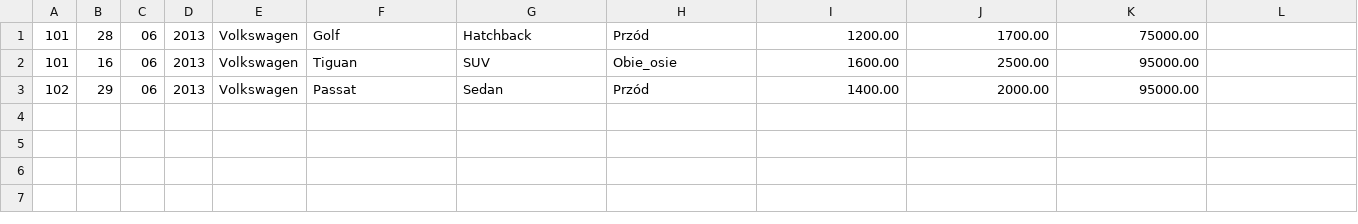
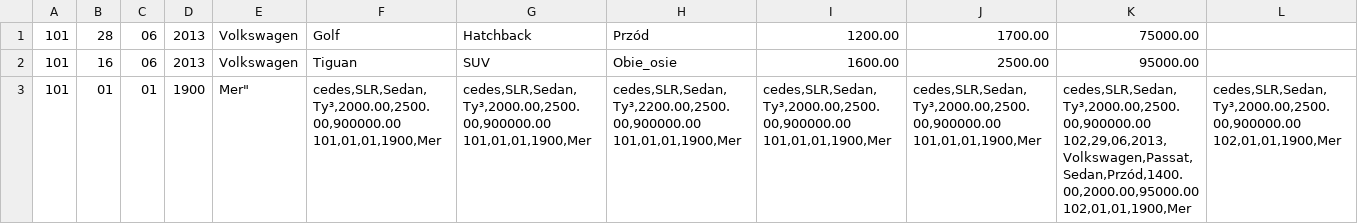
Before and after one commit to realrazor92/Salon, a CSV file: Salon/sprzedane.csv, drawn as a sheet; only a part is shown; removed rows and columns are numbered as before the commit, all else as after; rows hold the shown columns only; ↵ is a line break in a cell; the diff names each change by its address in the sheet, - before the commit and + after, or states it on an @@ line.

```diff
--- a/Salon/sprzedane.csv
+++ b/Salon/sprzedane.csv
-row 3: 102 | 29 | 06 | 2013 | Volkswagen | Passat | Sedan | Przód | 1400.00 | 2000.00 | 95000.00
+row 3: 101 | 01 | 01 | 1900 | Mer" | cedes,SLR,Sedan,Ty³,2000.00,2500.00,900000.00 ↵ 101,01,01,1900,Mer | cedes,SLR,Sedan,Ty³,2000.00,2500.00,900000.00 ↵ 101,01,01,1900,Mer | cedes,SLR,Sedan,Ty³,2200.00,2500.00,900000.00 ↵ 101,01,01,1900,Mer | cedes,SLR,Sedan,Ty³,2000.00,2500.00,900000.00 ↵ 101,01,01,1900,Mer | cedes,SLR,Sedan,Ty³,2000.00,2500.00,900000.00 ↵ 101,01,01,1900,Mer | cedes,SLR,Sedan,Ty³,2000.00,2500.00,900000.00 ↵ 102,29,06,2013,Volkswagen,Passat,Sedan,Przód,1400.00,2000.00,95000.00 ↵ 102,01,01,1900,Mer | cedes,SLR,Sedan,Ty³,2000.00,2500.00,900000.00 ↵ 102,01,01,1900,Mer
```
Also changed, not shown: 7 other files.
